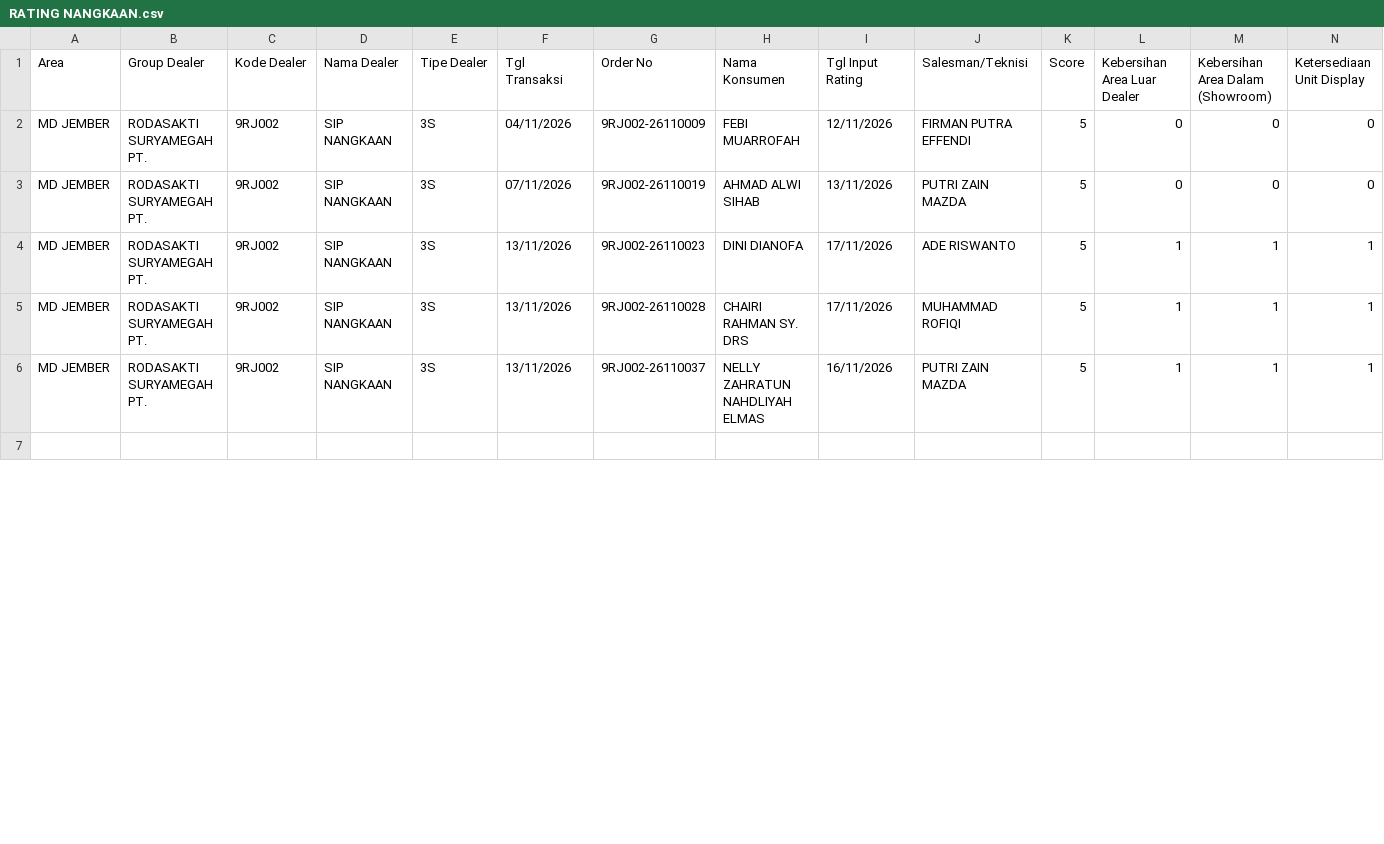
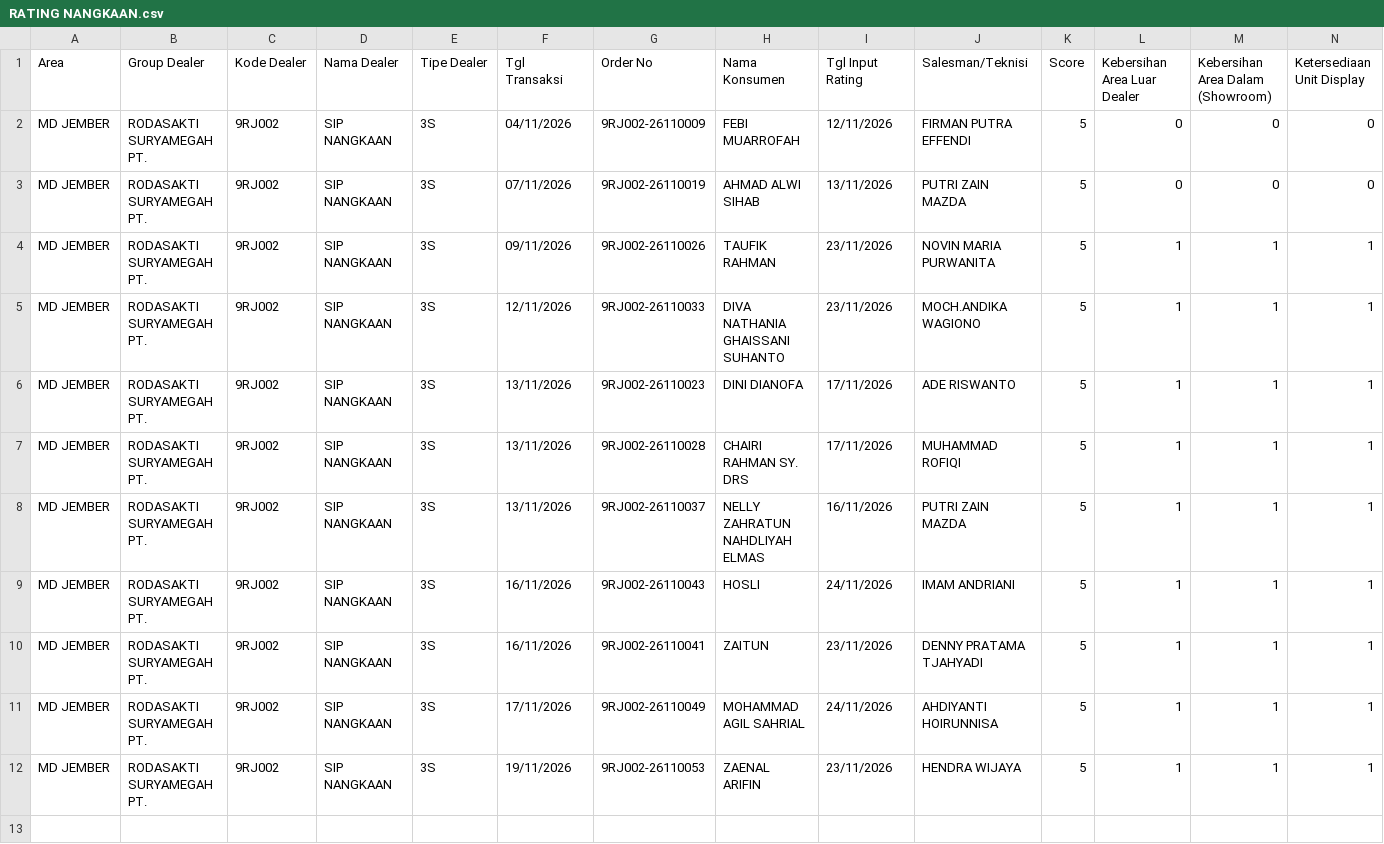
Before and after one commit to egi-jember/bushido-dashboard, a CSV file: bushido_raw/rating_files/RATING NANGKAAN.csv, drawn as a sheet; only a part is shown; rows hold the shown columns only; the diff covers the shown part only; the diff names each change by its address in the sheet, - before the commit and + after, or states it on an @@ line.

Commit message:
upload rating_files/RATING NANGKAAN.csv

```diff
--- a/bushido_raw/rating_files/RATING NANGKAAN.csv
+++ b/bushido_raw/rating_files/RATING NANGKAAN.csv
+row 4: MD JEMBER | RODASAKTI SURYAMEGAH PT. | 9RJ002 | SIP NANGKAAN | 3S | 09/11/2026 | 9RJ002-26110026 | TAUFIK RAHMAN | 23/11/2026 | NOVIN MARIA PURWANITA | 5 | 1 | 1 | 1
+row 5: MD JEMBER | RODASAKTI SURYAMEGAH PT. | 9RJ002 | SIP NANGKAAN | 3S | 12/11/2026 | 9RJ002-26110033 | DIVA NATHANIA GHAISSANI SUHANTO | 23/11/2026 | MOCH.ANDIKA WAGIONO | 5 | 1 | 1 | 1
+row 9: MD JEMBER | RODASAKTI SURYAMEGAH PT. | 9RJ002 | SIP NANGKAAN | 3S | 16/11/2026 | 9RJ002-26110043 | HOSLI | 24/11/2026 | IMAM ANDRIANI | 5 | 1 | 1 | 1
+row 10: MD JEMBER | RODASAKTI SURYAMEGAH PT. | 9RJ002 | SIP NANGKAAN | 3S | 16/11/2026 | 9RJ002-26110041 | ZAITUN | 23/11/2026 | DENNY PRATAMA TJAHYADI | 5 | 1 | 1 | 1
+row 11: MD JEMBER | RODASAKTI SURYAMEGAH PT. | 9RJ002 | SIP NANGKAAN | 3S | 17/11/2026 | 9RJ002-26110049 | MOHAMMAD AGIL SAHRIAL | 24/11/2026 | AHDIYANTI HOIRUNNISA | 5 | 1 | 1 | 1
+row 12: MD JEMBER | RODASAKTI SURYAMEGAH PT. | 9RJ002 | SIP NANGKAAN | 3S | 19/11/2026 | 9RJ002-26110053 | ZAENAL ARIFIN | 23/11/2026 | HENDRA WIJAYA | 5 | 1 | 1 | 1
```
Also changed, not shown: 3 added rows and 3 removed rows elsewhere in this file.
